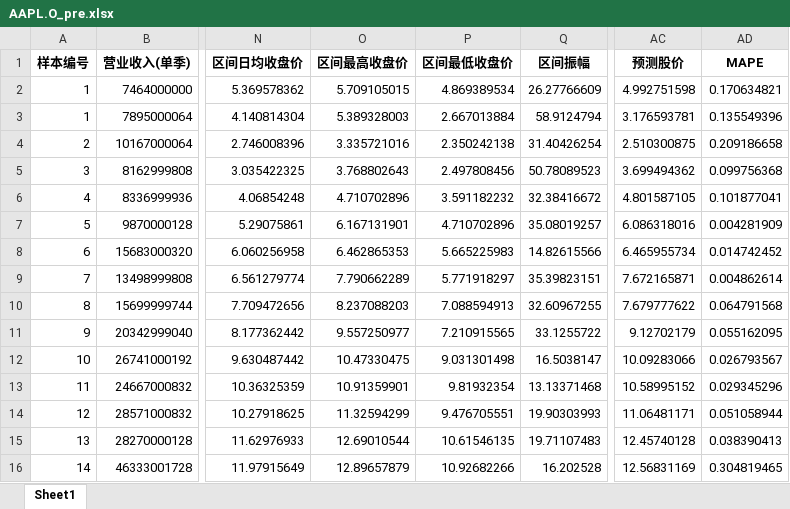
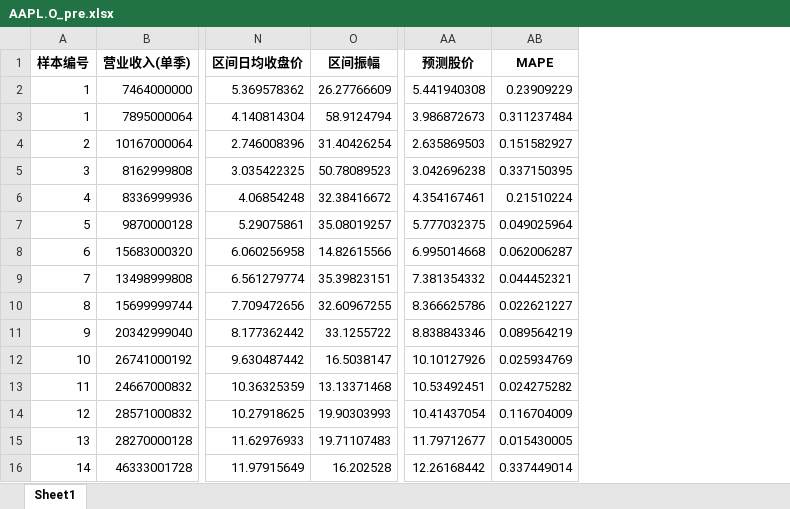
Before and after one commit to jettyPHJ/QuantitateStock, an Excel workbook: results/LSTMAttentionModel/AAPL.O_pre.xlsx, sheet Sheet1, drawn as a sheet; only a part is shown, gaps mark what is left out; values as stored, in another font and other column widths than the file's, no borders; removed rows and columns are numbered as before the commit, all else as after; the diff covers the shown part only; the diff names each change by its address in the sheet, - before the commit and + after, or states it on an @@ line.

```diff
--- a/results/LSTMAttentionModel/AAPL.O_pre.xlsx (sheet Sheet1)
+++ b/results/LSTMAttentionModel/AAPL.O_pre.xlsx (sheet Sheet1)
-column O (区间最高收盘价), rows 2-16: 5.709105015 | 5.389328003 | 3.335721016 | 3.768802643 | 4.710702896 | 6.167131901 | 6.462865353 | 7.790662289 | 8.237088203 | 9.557250977 | 10.47330475 | 10.91359901 | 11.32594299 | 12.69010544 | 12.89657879
-column P (区间最低收盘价), rows 2-16: 4.869389534 | 2.667013884 | 2.350242138 | 2.497808456 | 3.591182232 | 4.710702896 | 5.665225983 | 5.771918297 | 7.088594913 | 7.210915565 | 9.031301498 | 9.81932354 | 9.476705551 | 10.61546135 | 10.92682266
-AA2 (预测股价): 4.992751598
+AA2 (预测股价): 5.441940308
-AB2 (MAPE): 0.170634821
+AB2 (MAPE): 0.23909229
-AA3 (预测股价): 3.176593781
+AA3 (预测股价): 3.986872673
-AB3 (MAPE): 0.135549396
+AB3 (MAPE): 0.311237484
-AA4 (预测股价): 2.510300875
+AA4 (预测股价): 2.635869503
-AB4 (MAPE): 0.209186658
+AB4 (MAPE): 0.151582927
-AA5 (预测股价): 3.699494362
+AA5 (预测股价): 3.042696238
-AB5 (MAPE): 0.099756368
+AB5 (MAPE): 0.337150395
-AA6 (预测股价): 4.801587105
+AA6 (预测股价): 4.354167461
-AB6 (MAPE): 0.101877041
+AB6 (MAPE): 0.21510224
-AA7 (预测股价): 6.086318016
+AA7 (预测股价): 5.777032375
-AB7 (MAPE): 0.004281909
+AB7 (MAPE): 0.049025964
-AA8 (预测股价): 6.465955734
+AA8 (预测股价): 6.995014668
-AB8 (MAPE): 0.014742452
+AB8 (MAPE): 0.062006287
-AA9 (预测股价): 7.672165871
+AA9 (预测股价): 7.381354332
-AB9 (MAPE): 0.004862614
+AB9 (MAPE): 0.044452321
-AA10 (预测股价): 7.679777622
+AA10 (预测股价): 8.366625786
-AB10 (MAPE): 0.064791568
+AB10 (MAPE): 0.022621227
-AA11 (预测股价): 9.12702179
+AA11 (预测股价): 8.838843346
-AB11 (MAPE): 0.055162095
+AB11 (MAPE): 0.089564219
-AA12 (预测股价): 10.09283066
+AA12 (预测股价): 10.10127926
-AB12 (MAPE): 0.026793567
+AB12 (MAPE): 0.025934769
-AA13 (预测股价): 10.58995152
+AA13 (预测股价): 10.53492451
-AB13 (MAPE): 0.029345296
+AB13 (MAPE): 0.024275282
-AA14 (预测股价): 11.06481171
+AA14 (预测股价): 10.41437054
-AB14 (MAPE): 0.051058944
+AB14 (MAPE): 0.116704009
-AA15 (预测股价): 12.45740128
+AA15 (预测股价): 11.79712677
-AB15 (MAPE): 0.038390413
+AB15 (MAPE): 0.015430005
-AA16 (预测股价): 12.56831169
+AA16 (预测股价): 12.26168442
-AB16 (MAPE): 0.304819465
+AB16 (MAPE): 0.337449014
```
Also changed, not shown: 107 edited cells elsewhere in this sheet, results/LSTMAttentionModel/AMD.O_pre.xlsx, 6 other files.
